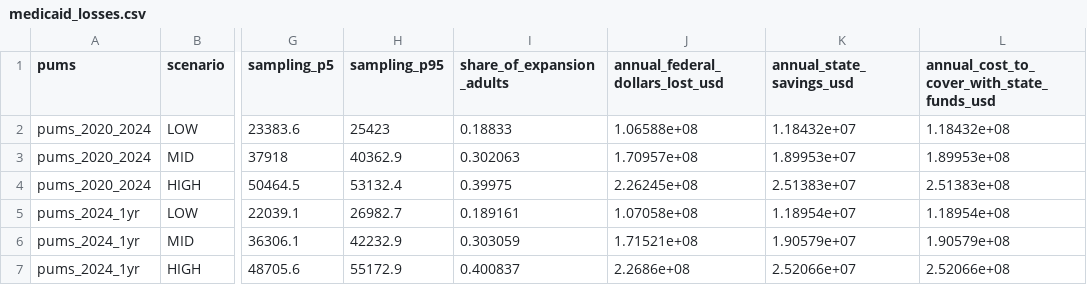
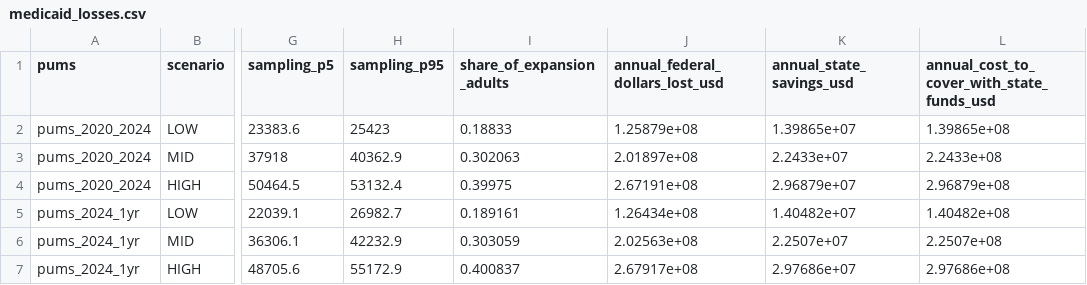
Before and after one commit to Hawaii-Appleseed/Census-Forecaster, a CSV file: site/data/hr1-snap-medicaid/medicaid_losses.csv, drawn as a sheet; only a part is shown, gaps mark what is left out; the diff names each change by its address in the sheet, - before the commit and + after, or states it on an @@ line.

```diff
--- a/site/data/hr1-snap-medicaid/medicaid_losses.csv
+++ b/site/data/hr1-snap-medicaid/medicaid_losses.csv
-J2 (annual_federal_dollars_lost_usd): 1.06588e+08
+J2 (annual_federal_dollars_lost_usd): 1.25879e+08
-K2 (annual_state_savings_usd): 1.18432e+07
+K2 (annual_state_savings_usd): 1.39865e+07
-L2: 1.18432e+08
+L2: 1.39865e+08
-J3 (annual_federal_dollars_lost_usd): 1.70957e+08
+J3 (annual_federal_dollars_lost_usd): 2.01897e+08
-K3 (annual_state_savings_usd): 1.89953e+07
+K3 (annual_state_savings_usd): 2.2433e+07
-L3: 1.89953e+08
+L3: 2.2433e+08
-J4 (annual_federal_dollars_lost_usd): 2.26245e+08
+J4 (annual_federal_dollars_lost_usd): 2.67191e+08
-K4 (annual_state_savings_usd): 2.51383e+07
+K4 (annual_state_savings_usd): 2.96879e+07
-L4: 2.51383e+08
+L4: 2.96879e+08
-J5 (annual_federal_dollars_lost_usd): 1.07058e+08
+J5 (annual_federal_dollars_lost_usd): 1.26434e+08
-K5 (annual_state_savings_usd): 1.18954e+07
+K5 (annual_state_savings_usd): 1.40482e+07
-L5: 1.18954e+08
+L5: 1.40482e+08
-J6 (annual_federal_dollars_lost_usd): 1.71521e+08
+J6 (annual_federal_dollars_lost_usd): 2.02563e+08
-K6 (annual_state_savings_usd): 1.90579e+07
+K6 (annual_state_savings_usd): 2.2507e+07
-L6: 1.90579e+08
+L6: 2.2507e+08
-J7 (annual_federal_dollars_lost_usd): 2.2686e+08
+J7 (annual_federal_dollars_lost_usd): 2.67917e+08
-K7 (annual_state_savings_usd): 2.52066e+07
+K7 (annual_state_savings_usd): 2.97686e+07
-L7: 2.52066e+08
+L7: 2.97686e+08
```
Also changed, not shown: 10 other files.
